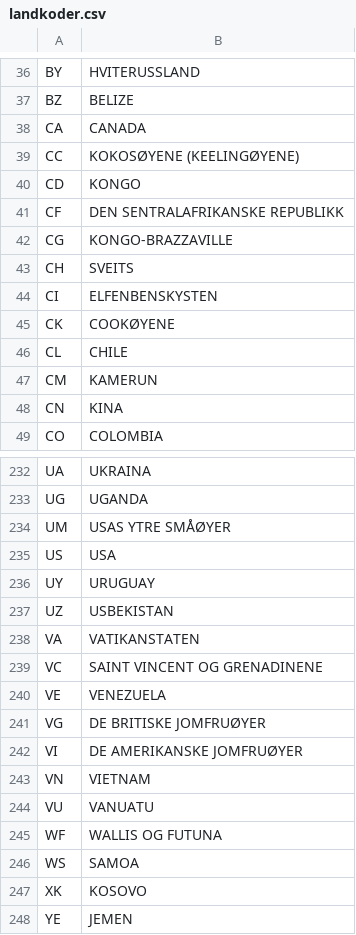
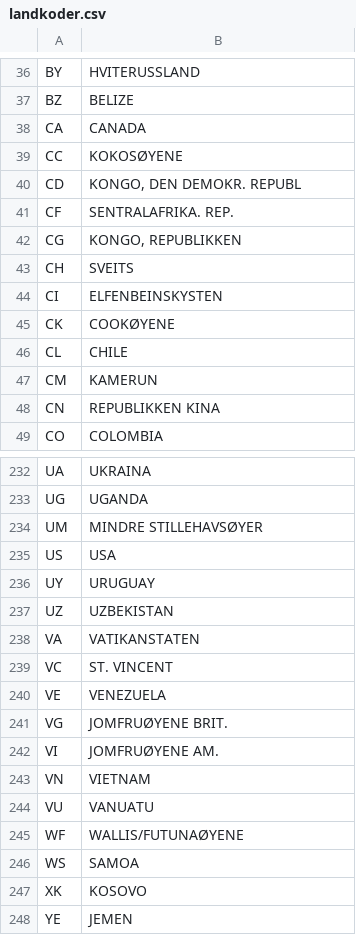
Before and after one commit to navikt/pam-eures-cv-eksport, a CSV file: src/main/resources/landkoder.csv, drawn as a sheet; only a part is shown, gaps mark what is left out; the diff covers the shown part only.

Commit message:
Merge both former and current country names. Re-enable test.
Since we have different versions of country names in the database (for example "Kina" vs "Republikken Kina"), we're now importing both, and letting the later versions from the kodeverk overwrite the earlier version. This way "CN" will map to the current name "Kina", but both "Kina" and the former name "Republikken Kina" will map to "CN"

```diff
--- a/src/main/resources/landkoder.csv
+++ b/src/main/resources/landkoder.csv
@@ -38,8 +38,8 @@ BZ;BELIZE
 CA;CANADA
-CC;KOKOSØYENE (KEELINGØYENE)
-CD;KONGO
-CF;DEN SENTRALAFRIKANSKE REPUBLIKK
-CG;KONGO-BRAZZAVILLE
+CC;KOKOSØYENE
+CD;KONGO, DEN DEMOKR. REPUBL
+CF;SENTRALAFRIKA. REP.
+CG;KONGO, REPUBLIKKEN
 CH;SVEITS
-CI;ELFENBENSKYSTEN
+CI;ELFENBEINSKYSTEN
 CK;COOKØYENE
@@ -47,3 +47,3 @@ CL;CHILE
 CM;KAMERUN
-CN;KINA
+CN;REPUBLIKKEN KINA
 CO;COLOMBIA
@@ -233,14 +233,14 @@ UA;UKRAINA
 UG;UGANDA
-UM;USAS YTRE SMÅØYER
+UM;MINDRE STILLEHAVSØYER
 US;USA
 UY;URUGUAY
-UZ;USBEKISTAN
+UZ;UZBEKISTAN
 VA;VATIKANSTATEN
-VC;SAINT VINCENT OG GRENADINENE
+VC;ST. VINCENT
 VE;VENEZUELA
-VG;DE BRITISKE JOMFRUØYER
-VI;DE AMERIKANSKE JOMFRUØYER
+VG;JOMFRUØYENE BRIT.
+VI;JOMFRUØYENE AM.
 VN;VIETNAM
 VU;VANUATU
-WF;WALLIS OG FUTUNA
+WF;WALLIS/FUTUNAØYENE
 WS;SAMOA
```
Also changed, not shown: 32 added rows and 20 edited cells elsewhere in this file, 2 other files.
